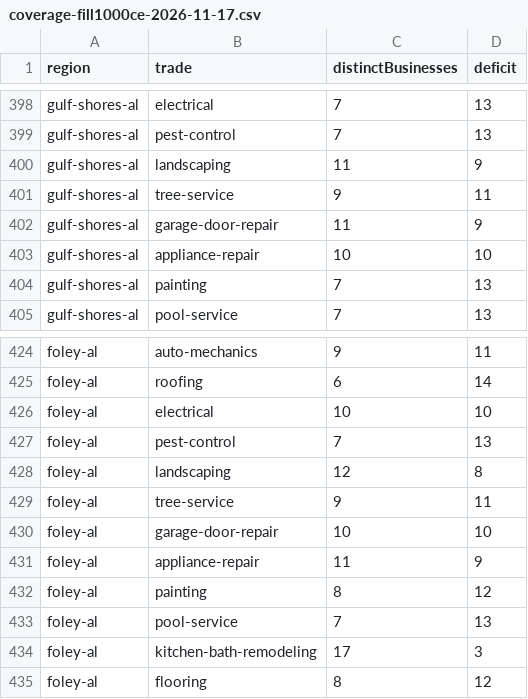
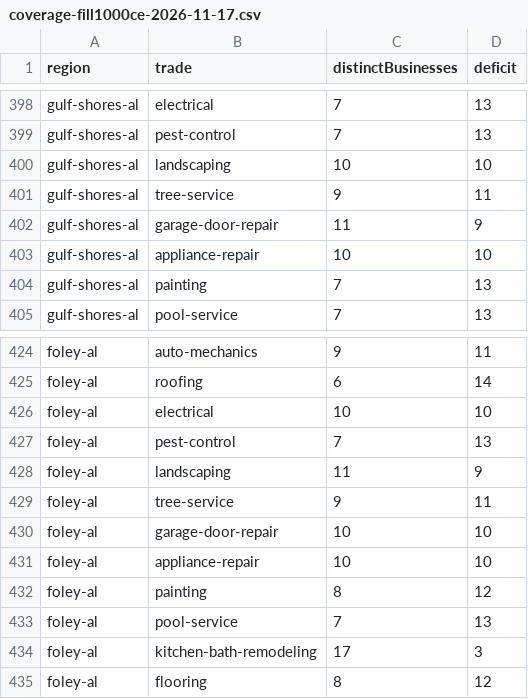
Before and after one commit to gitMark80/who-knows-a-pro, a CSV file: reports/coverage-fill1000ce-2026-11-17.csv, drawn as a sheet; only a part is shown, gaps mark what is left out.

Commit message:
Remove invalid fill1000ce website destinations

```diff
--- a/reports/coverage-fill1000ce-2026-11-17.csv
+++ b/reports/coverage-fill1000ce-2026-11-17.csv
@@ -399,3 +399,3 @@ gulf-shores-al,electrical,7,13
 gulf-shores-al,pest-control,7,13
-gulf-shores-al,landscaping,11,9
+gulf-shores-al,landscaping,10,10
 gulf-shores-al,tree-service,9,11
@@ -427,6 +427,6 @@ foley-al,electrical,10,10
 foley-al,pest-control,7,13
-foley-al,landscaping,12,8
+foley-al,landscaping,11,9
 foley-al,tree-service,9,11
 foley-al,garage-door-repair,10,10
-foley-al,appliance-repair,11,9
+foley-al,appliance-repair,10,10
 foley-al,painting,8,12
```
Also changed, not shown: 7 other files.
